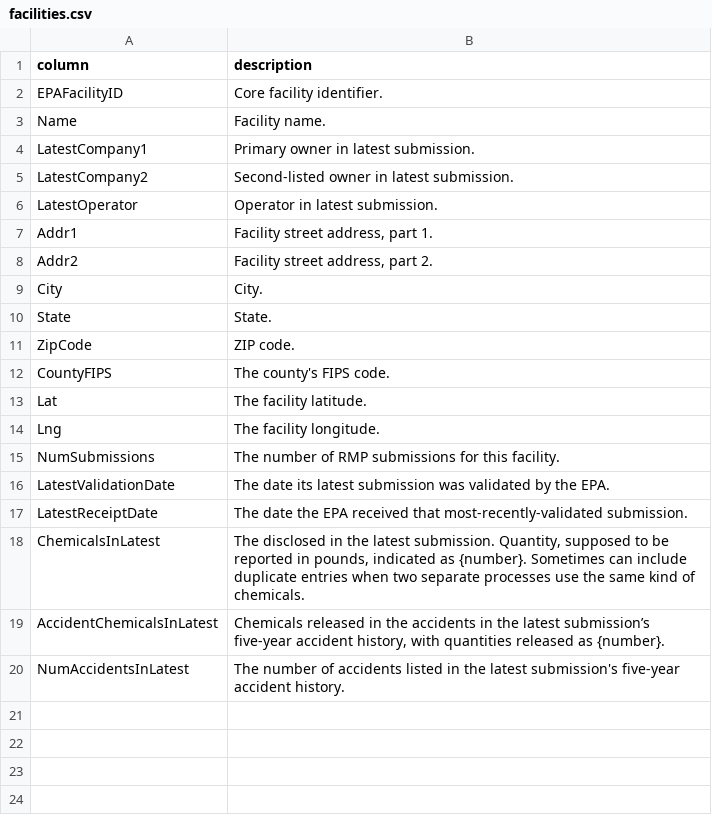
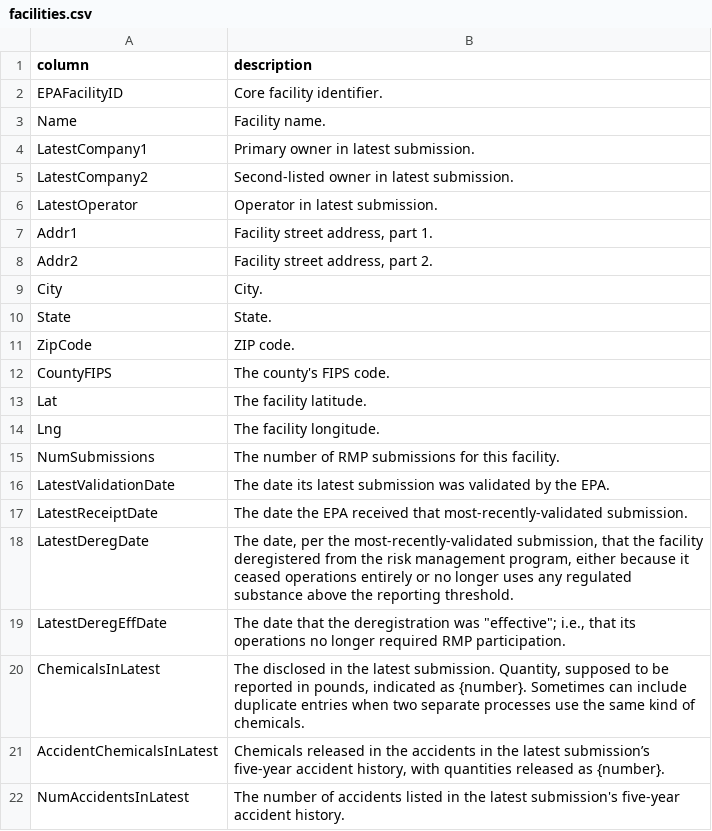
Before and after one commit to data-liberation-project/epa-rmp-spreadsheets, a CSV file: data/dictionaries/facilities.csv, drawn as a sheet; the diff names each change by its address in the sheet, - before the commit and + after, or states it on an @@ line.

Commit message:
Add deregistration date and effective date

```diff
--- a/data/dictionaries/facilities.csv
+++ b/data/dictionaries/facilities.csv
+row 18: LatestDeregDate | The date, per the most-recently-validated submission, that the facility deregistered from the risk management program, either because it ceased operations entirely or no longer uses any regulated substance above the reporting threshold.
+row 19: LatestDeregEffDate | The date that the deregistration was "effective"; i.e., that its operations no longer required RMP participation.
```
Also changed, not shown: data/dictionaries/submissions.csv, 1 other file.
